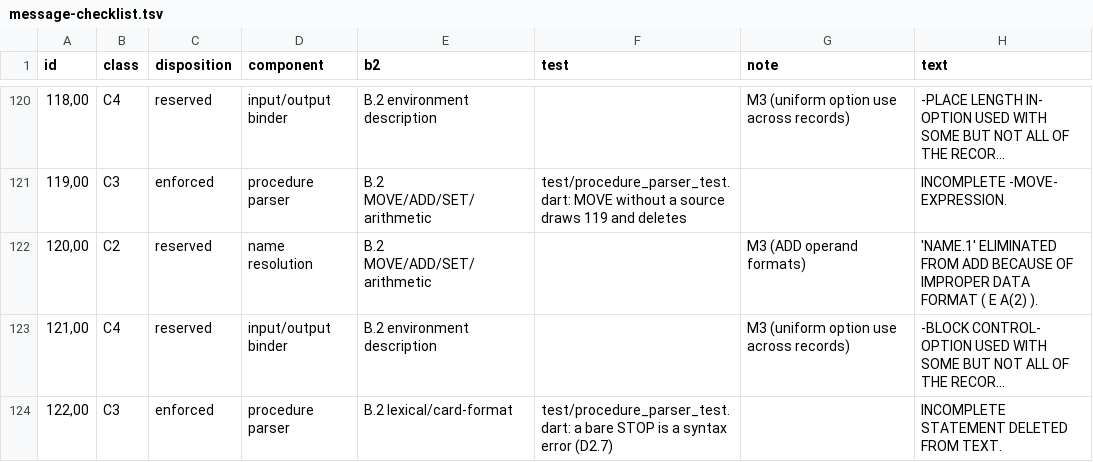
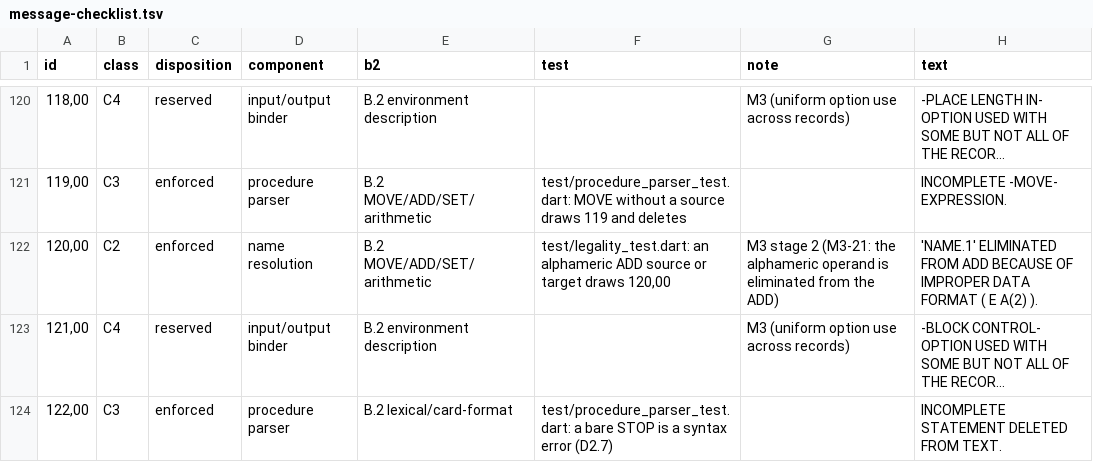
Before and after one commit to Screendead/comtran-compiler, a TSV file: docs/design/message-checklist.tsv, drawn as a sheet; only a part is shown, gaps mark what is left out; long unchanged cells end in …; the diff covers the shown part only; the diff names each change by its address in the sheet, - before the commit and + after, or states it on an @@ line.

Commit message:
Add the M3 stage-2 reference legality checks

```diff
--- a/docs/design/message-checklist.tsv
+++ b/docs/design/message-checklist.tsv
-C122 (disposition): reserved
+C122 (disposition): enforced
-F122 (test): (empty)
+F122 (test): test/legality_test.dart: an alphameric ADD source or target draws 120,00
-G122 (note): M3 (ADD operand formats)
+G122 (note): M3 stage 2 (M3-21: the alphameric operand is eliminated from the ADD)
```
Also changed, not shown: 2 added rows and 21 edited cells elsewhere in this file, 10 other files.
